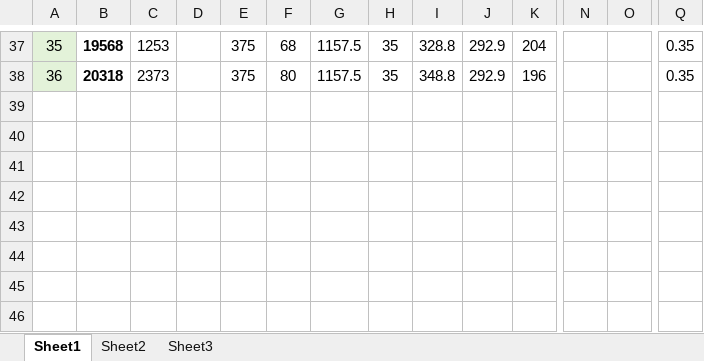
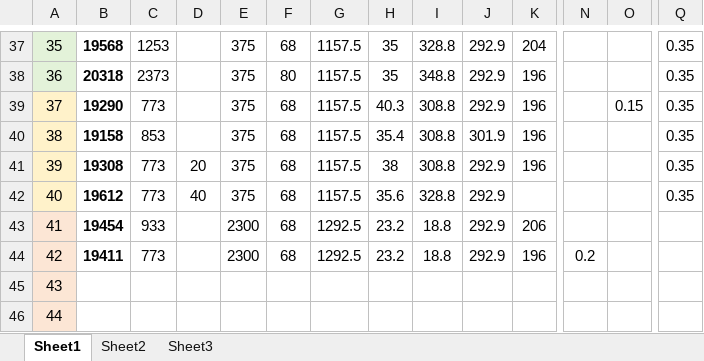
Before and after one commit to Ignorant12321/Enchantment-System, an Excel workbook: 战力数值计算/data.xlsx, sheet Sheet1, drawn as a sheet; only a part is shown, gaps mark what is left out; values as stored, in another font and other column widths than the file's, no borders; rows hold the shown columns only; the diff names each change by its address in the sheet, - before the commit and + after, or states it on an @@ line.

```diff
--- a/战力数值计算/data.xlsx (sheet Sheet1)
+++ b/战力数值计算/data.xlsx (sheet Sheet1)
+row 39: 37 | 19290 | 773 |  | 375 | 68 | 1157.5 | 40.3 | 308.8 | 292.9 | 196 |  | 0.15 | 0.35
+row 40: 38 | 19158 | 853 |  | 375 | 68 | 1157.5 | 35.4 | 308.8 | 301.9 | 196 |  |  | 0.35
+row 41: 39 | 19308 | 773 | 20 | 375 | 68 | 1157.5 | 38 | 308.8 | 292.9 | 196 |  |  | 0.35
+row 42: 40 | 19612 | 773 | 40 | 375 | 68 | 1157.5 | 35.6 | 328.8 | 292.9 |  |  |  | 0.35
+row 43: 41 | 19454 | 933 |  | 2300 | 68 | 1292.5 | 23.2 | 18.8 | 292.9 | 206
+row 44: 42 | 19411 | 773 |  | 2300 | 68 | 1292.5 | 23.2 | 18.8 | 292.9 | 196 | 0.2
+row 45: 43
+row 46: 44
```
Also changed, not shown: 1 other file.
